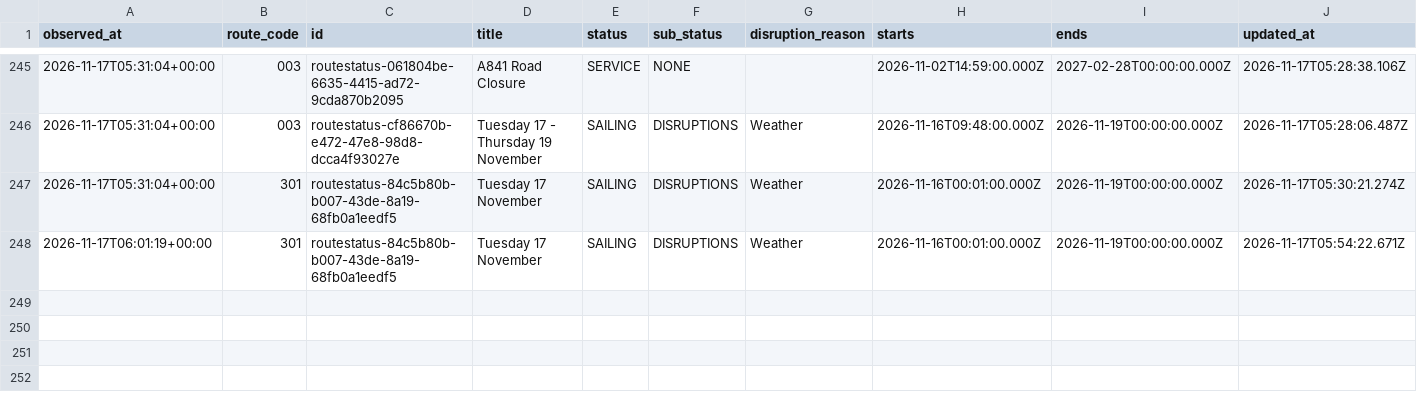
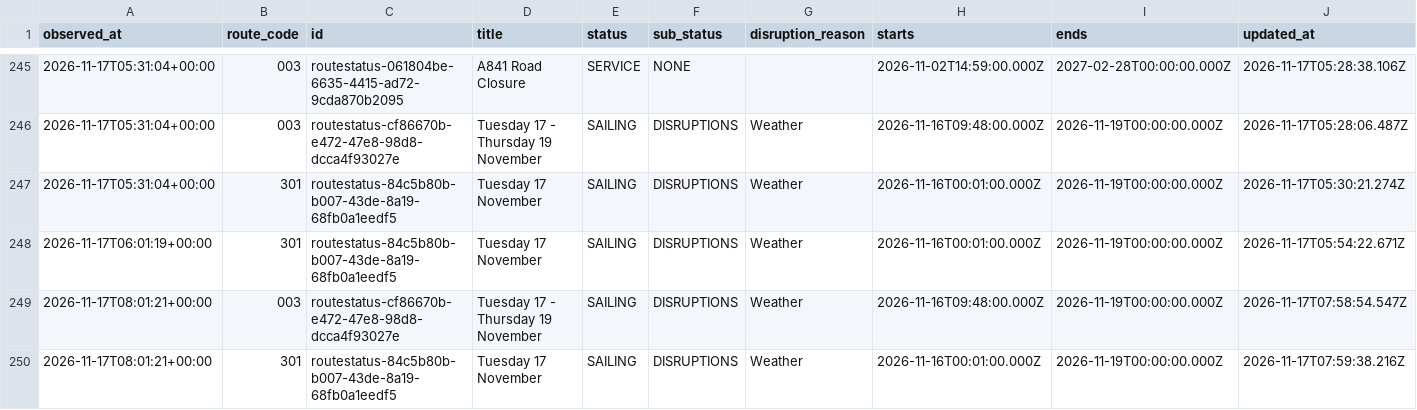
Before and after one commit to SamKelsey/ferry-predictor, a CSV file: notices.csv, drawn as a sheet; only a part is shown, gaps mark what is left out; rows hold the shown columns only; the diff names each change by its address in the sheet, - before the commit and + after, or states it on an @@ line.

```diff
--- a/notices.csv
+++ b/notices.csv
+row 249: 2026-11-17T08:01:21+00:00 | 003 | routestatus-cf86670b-e472-47e8-98d8-dcca4f93027e | Tuesday 17 - Thursday 19 November | SAILING | DISRUPTIONS | Weather | 2026-11-16T09:48:00.000Z | 2026-11-19T00:00:00.000Z | 2026-11-17T07:58:54.547Z
+row 250: 2026-11-17T08:01:21+00:00 | 301 | routestatus-84c5b80b-b007-43de-8a19-68fb0a1eedf5 | Tuesday 17 November | SAILING | DISRUPTIONS | Weather | 2026-11-16T00:01:00.000Z | 2026-11-19T00:00:00.000Z | 2026-11-17T07:59:38.216Z
```
